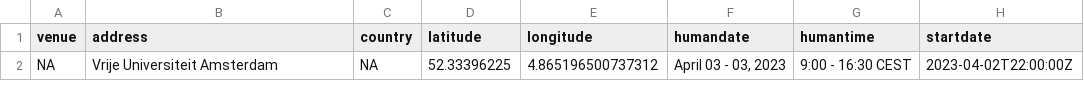
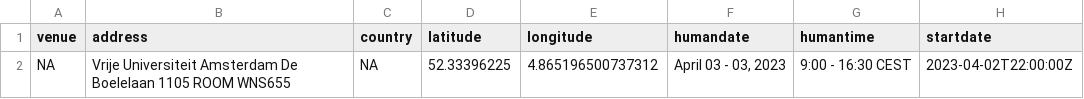
Before and after one commit to esciencecenter-digital-skills/2023-04-03-ds-dl-intro-caa, a CSV file: _data/data.csv, drawn as a sheet; only a part is shown; the diff names each change by its address in the sheet, - before the commit and + after, or states it on an @@ line.

Commit message:
Update data.csv
updated address

```diff
--- a/_data/data.csv
+++ b/_data/data.csv
-B2 (address): Vrije Universiteit Amsterdam
+B2 (address): Vrije Universiteit Amsterdam De Boelelaan 1105 ROOM WNS655
```
